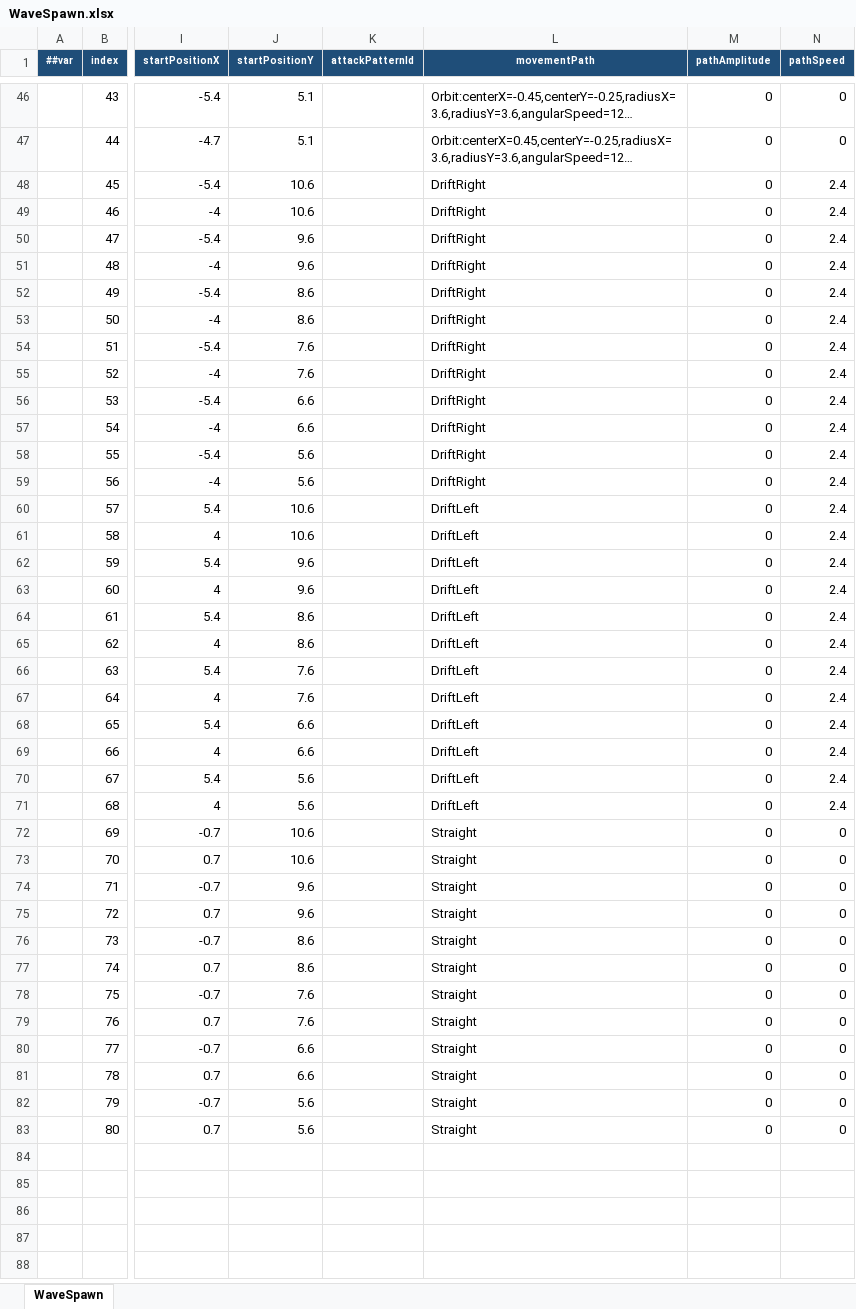
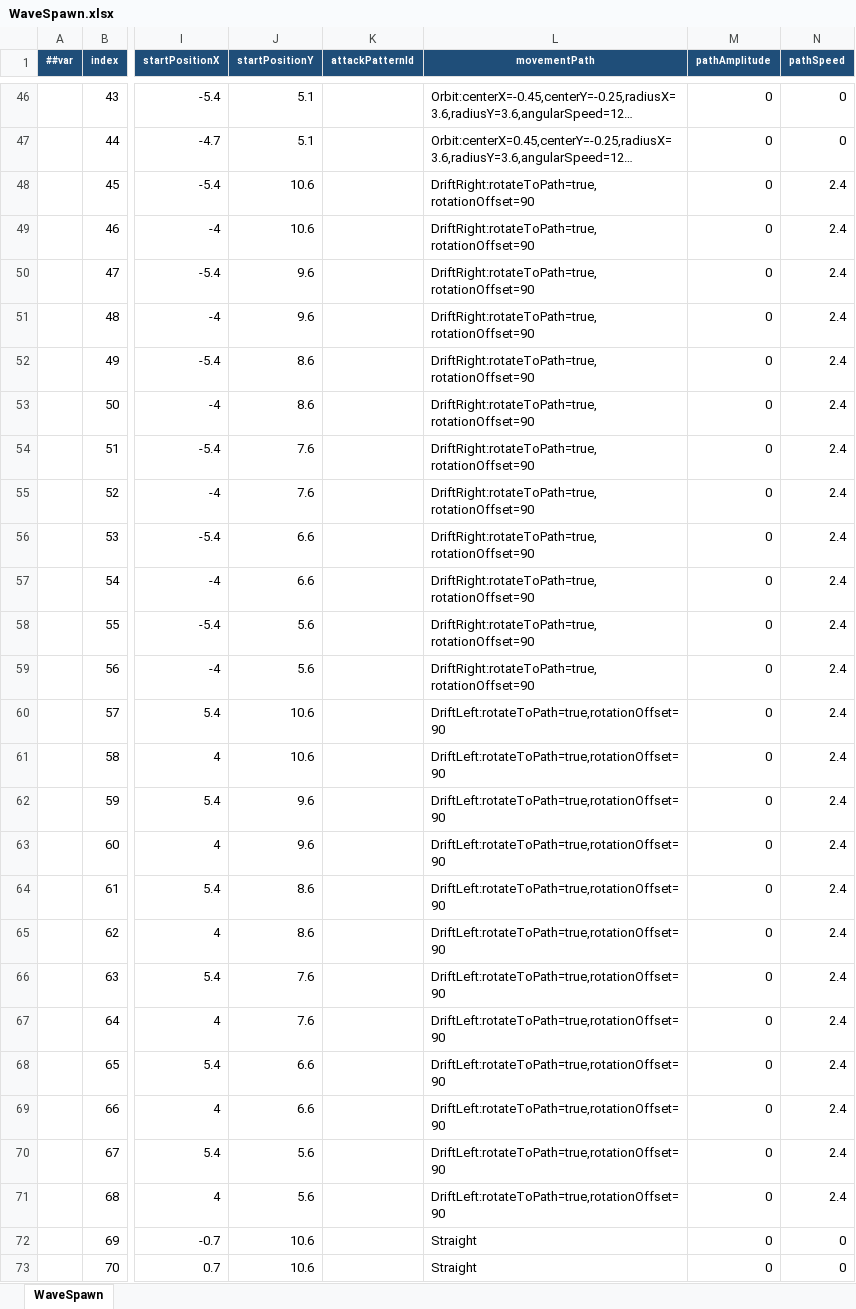
Before and after one commit to coder-lipenghui/LeiTing, an Excel workbook: Luban/Datas/WaveSpawn.xlsx, sheet WaveSpawn, drawn as a sheet; only a part is shown, gaps mark what is left out; the shorter side is filled out with more unchanged rows; long unchanged cells end in …; values as stored, in another font and other column widths than the file's, no borders; the diff names each change by its address in the sheet, - before the commit and + after, or states it on an @@ line.

Commit message:
Rotate diagonal resource waves along path

```diff
--- a/Luban/Datas/WaveSpawn.xlsx (sheet WaveSpawn)
+++ b/Luban/Datas/WaveSpawn.xlsx (sheet WaveSpawn)
-L48:L59 (movementPath): DriftRight
+L48:L59 (movementPath): DriftRight:rotateToPath=true,rotationOffset=90
-L60:L71 (movementPath): DriftLeft
+L60:L71 (movementPath): DriftLeft:rotateToPath=true,rotationOffset=90
```
Also changed, not shown: 3 other files.
